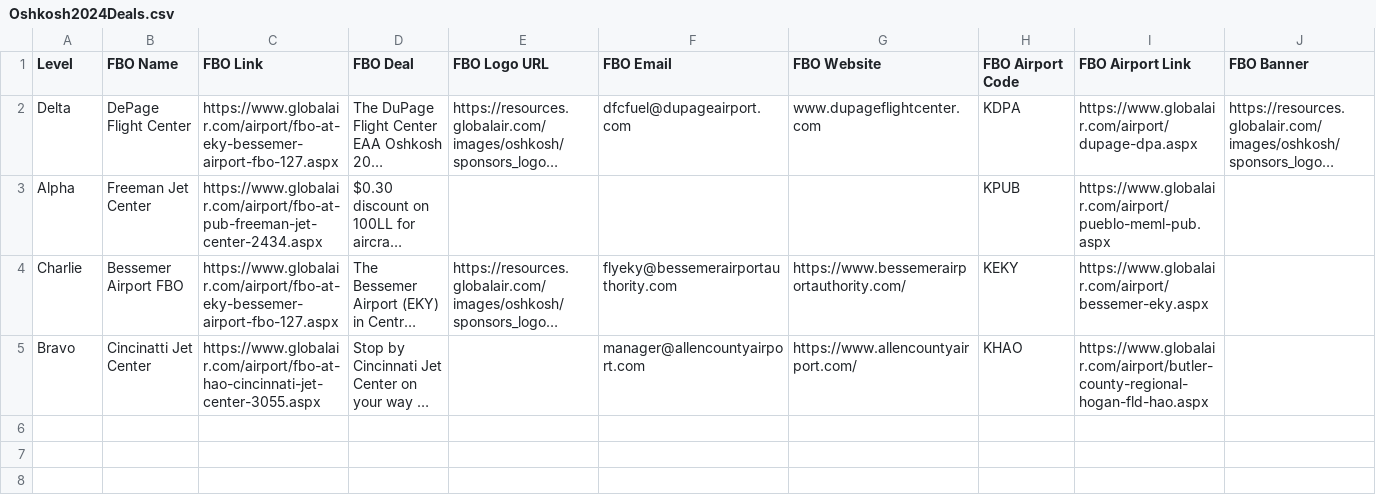
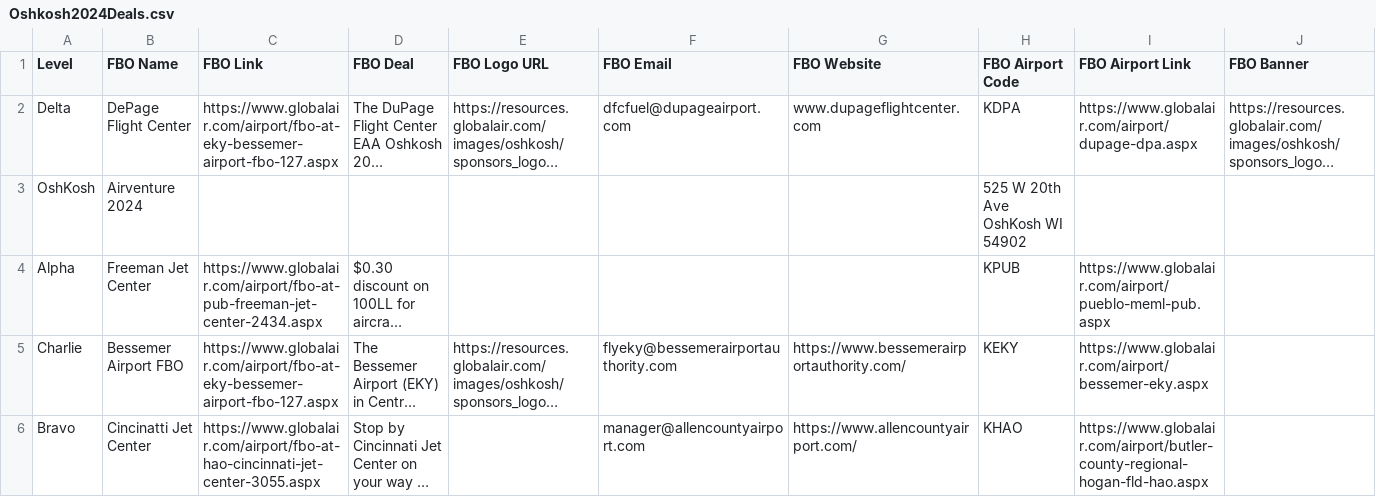
Before and after one commit to paulpo215/paulpo215.github.io, a CSV file: assets/Oshkosh2024Deals.csv, drawn as a sheet; only a part is shown; long unchanged cells end in …; rows hold the shown columns only; the diff names each change by its address in the sheet, - before the commit and + after, or states it on an @@ line.

Commit message:
Update Oshkosh2024Deals.csv

```diff
--- a/assets/Oshkosh2024Deals.csv
+++ b/assets/Oshkosh2024Deals.csv
+row 3: OshKosh | Airventure 2024 |  |  |  |  |  | 525 W 20th Ave OshKosh WI 54902
```
